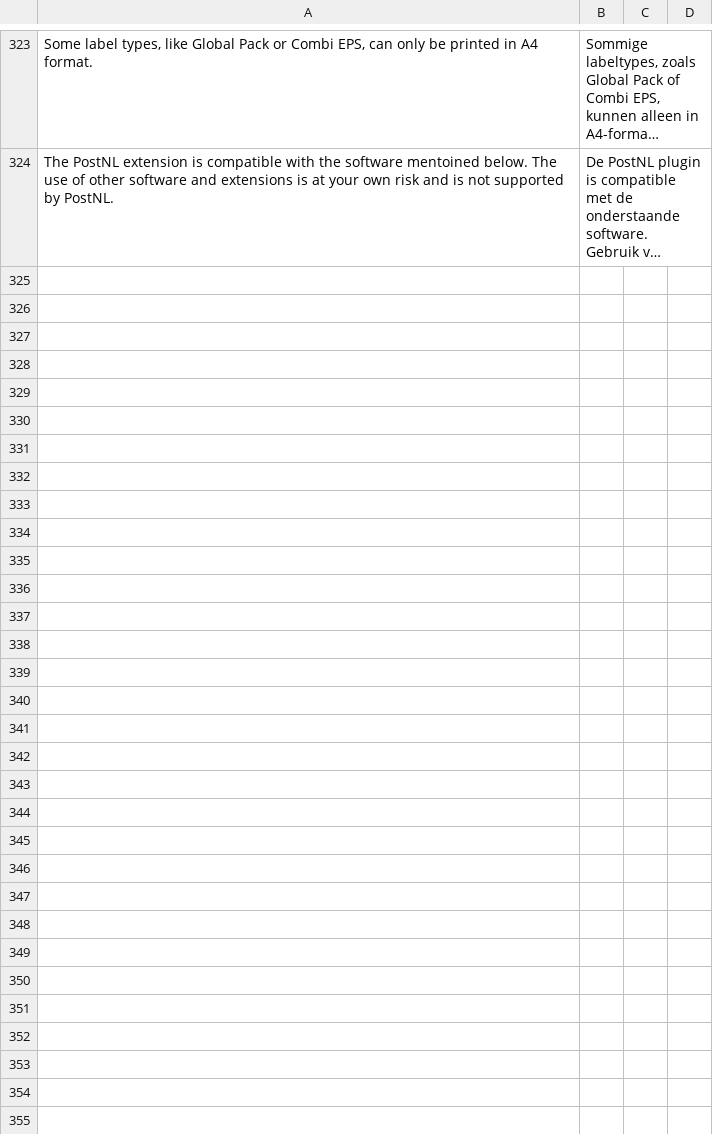
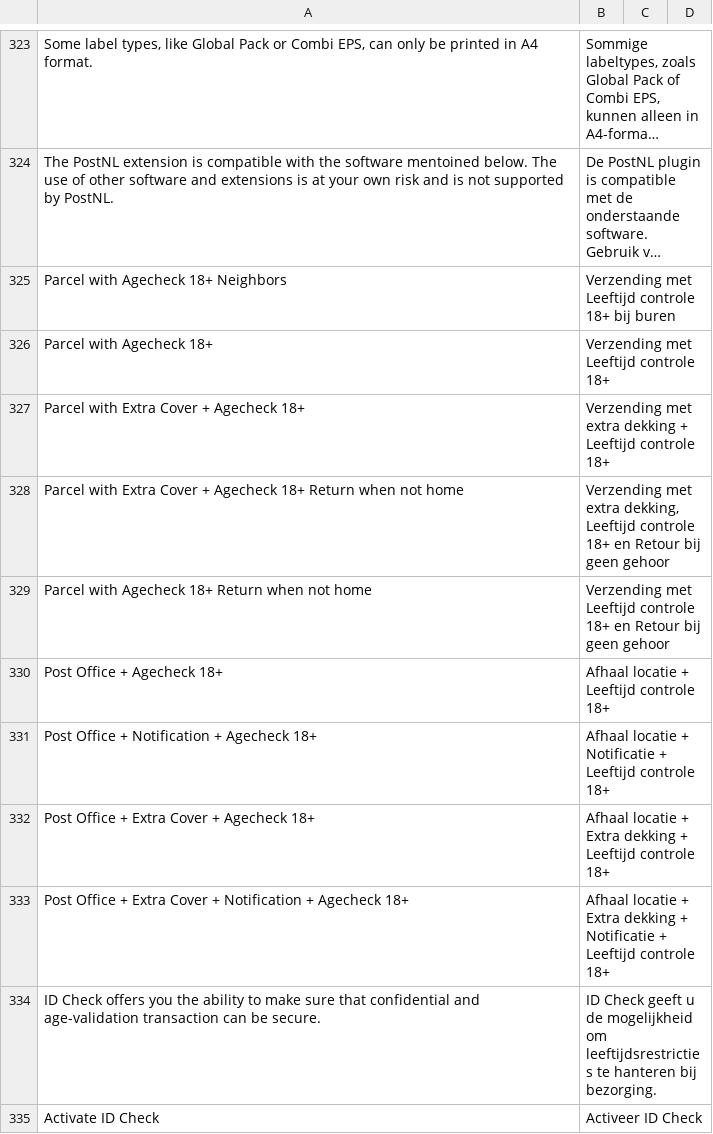
Before and after one commit to postnl/postnl-magento2, a CSV file: i18n/nl_NL.csv, drawn as a sheet; only a part is shown, gaps mark what is left out; long unchanged cells end in …; the diff names each change by its address in the sheet, - before the commit and + after, or states it on an @@ line.

Commit message:
Translations + Feedback

```diff
--- a/i18n/nl_NL.csv
+++ b/i18n/nl_NL.csv
+row 325: Parcel with Agecheck 18+ Neighbors | Verzending met Leeftijd controle 18+ bij buren
+row 326: Parcel with Agecheck 18+ | Verzending met Leeftijd controle 18+
+row 327: Parcel with Extra Cover + Agecheck 18+ | Verzending met extra dekking + Leeftijd controle 18+
+row 328: Parcel with Extra Cover + Agecheck 18+ Return when not home | Verzending met extra dekking, Leeftijd controle 18+ en Retour bij geen gehoor
+row 329: Parcel with Agecheck 18+ Return when not home | Verzending met Leeftijd controle 18+ en Retour bij geen gehoor
+row 330: Post Office + Agecheck 18+ | Afhaal locatie + Leeftijd controle 18+
+row 331: Post Office + Notification + Agecheck 18+ | Afhaal locatie + Notificatie + Leeftijd controle 18+
+row 332: Post Office + Extra Cover + Agecheck 18+ | Afhaal locatie + Extra dekking + Leeftijd controle 18+
+row 333: Post Office + Extra Cover + Notification + Agecheck 18+ | Afhaal locatie + Extra dekking + Notificatie + Leeftijd controle 18+
+row 334: ID Check offers you the ability to make sure that confidential and age-validation transaction can be secure. | ID Check geeft u de mogelijkheid om leeftijdsrestricties te hanteren bij bezorging.
+row 335: Activate ID Check | Activeer ID Check
```
Also changed, not shown: i18n/en_US.csv, 1 other file.
